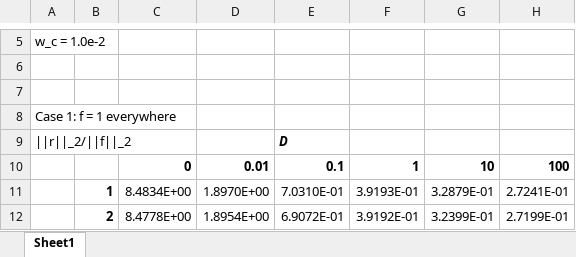
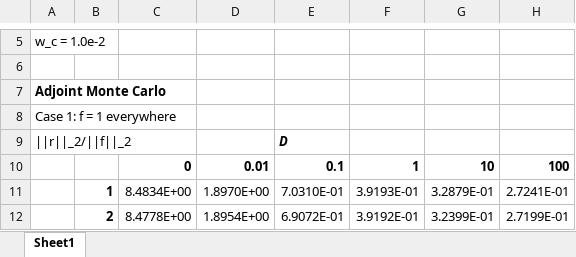
Before and after one commit to ORNL-CEES/MCREX, an Excel workbook: doc/mrb_mc/mrb_data.xlsx, sheet Sheet1, drawn as a sheet; only a part is shown, gaps mark what is left out; values as stored, in another font and other column widths than the file's, no borders; the diff covers the shown part only; the diff names each change by its address in the sheet, - before the commit and + after, or states it on an @@ line.

```diff
--- a/doc/mrb_mc/mrb_data.xlsx (sheet Sheet1)
+++ b/doc/mrb_mc/mrb_data.xlsx (sheet Sheet1)
-A7: (empty)
+A7: Adjoint Monte Carlo
```
Also changed, not shown: 26 added rows elsewhere in this sheet, 2 other files.
